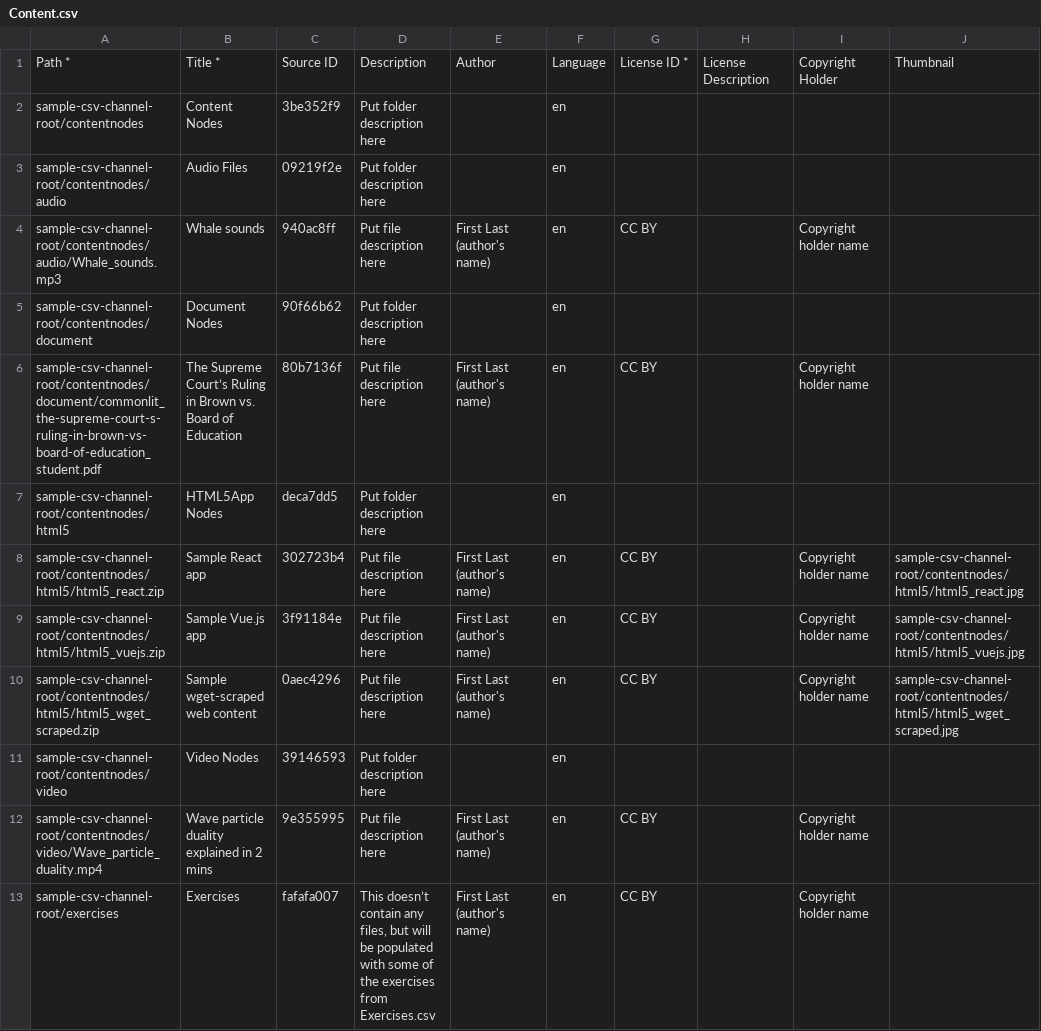
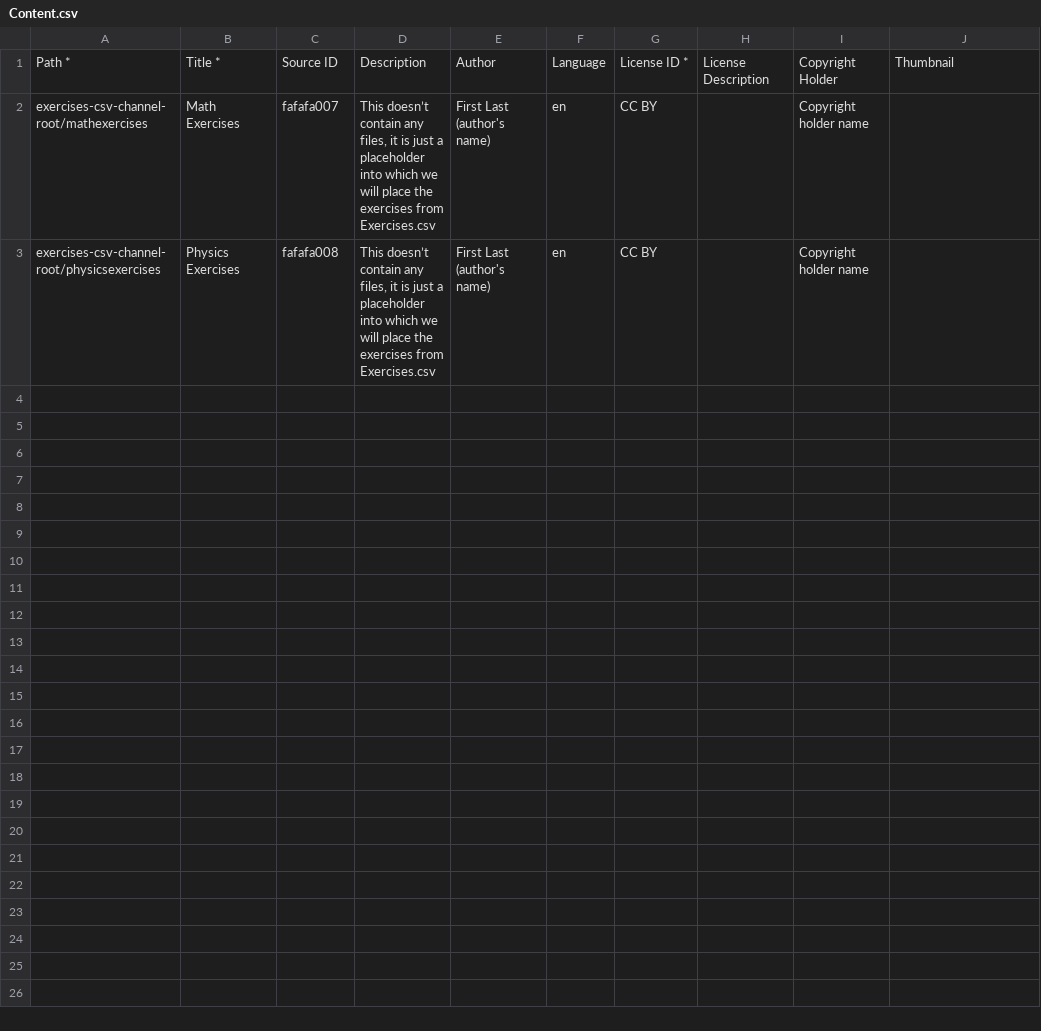
Before and after one commit to learningequality/sample-channels, a CSV file: channels/csv_exercises/content/Content.csv, drawn as a sheet; removed rows and columns are numbered as before the commit, all else as after; the diff names each change by its address in the sheet, - before the commit and + after, or states it on an @@ line.

Commit message:
Update CSV Exercises sample channel

```diff
--- a/channels/csv_exercises/content/Content.csv
+++ b/channels/csv_exercises/content/Content.csv
-row 2: sample-csv-channel-root/contentnodes | Content Nodes | 3be352f9 | Put folder description here |  | en
-row 3: sample-csv-channel-root/contentnodes/audio | Audio Files | 09219f2e | Put folder description here |  | en
-A2: sample-csv-channel-root/contentnodes/audio/Whale_sounds.mp3
+A2: exercises-csv-channel-root/mathexercises
-B2: Whale sounds
+B2: Math Exercises
-C2: 940ac8ff
+C2: fafafa007
-D2: Put file description here
+D2: This doesn’t contain any files, it is just a placeholder into which we will place the exercises from Exercises.csv
-row 5: sample-csv-channel-root/contentnodes/document | Document Nodes | 90f66b62 | Put folder description here |  | en
-row 6: sample-csv-channel-root/contentnodes/document/commonlit_the-supreme-court-s-ruling-in-brown-vs-board-of-education_student.pdf | The Supreme Court’s Ruling in Brown vs. Board of Education | 80b7136f | Put file description here | First Last (author's name) | en | CC BY |  | Copyright holder name
-row 7: sample-csv-channel-root/contentnodes/html5 | HTML5App Nodes | deca7dd5 | Put folder description here |  | en
-row 8: sample-csv-channel-root/contentnodes/html5/html5_react.zip | Sample React app | 302723b4 | Put file description here | First Last (author's name) | en | CC BY |  | Copyright holder name | sample-csv-channel-root/contentnodes/html5/html5_react.jpg
-row 9: sample-csv-channel-root/contentnodes/html5/html5_vuejs.zip | Sample Vue.js app | 3f91184e | Put file description here | First Last (author's name) | en | CC BY |  | Copyright holder name | sample-csv-channel-root/contentnodes/html5/html5_vuejs.jpg
-row 10: sample-csv-channel-root/contentnodes/html5/html5_wget_scraped.zip | Sample wget-scraped web content | 0aec4296 | Put file description here | First Last (author's name) | en | CC BY |  | Copyright holder name | sample-csv-channel-root/contentnodes/html5/html5_wget_scraped.jpg
-row 11: sample-csv-channel-root/contentnodes/video | Video Nodes | 39146593 | Put folder description here |  | en
-row 12: sample-csv-channel-root/contentnodes/video/Wave_particle_duality.mp4 | Wave particle duality explained in 2 mins | 9e355995 | Put file description here | First Last (author's name) | en | CC BY |  | Copyright holder name
-A3: sample-csv-channel-root/exercises
+A3: exercises-csv-channel-root/physicsexercises
-B3: Exercises
+B3: Physics Exercises
-C3: fafafa007
+C3: fafafa008
-D3: …any files, but will be populated with some of the exercises…
+D3: …any files, it is just a placeholder into which we will place the exercises…
```
Also changed, not shown: channels/csv_exercises/content/Channel.csv, channels/csv_exercises/content/ExerciseQuestions.csv, 5 other files.
